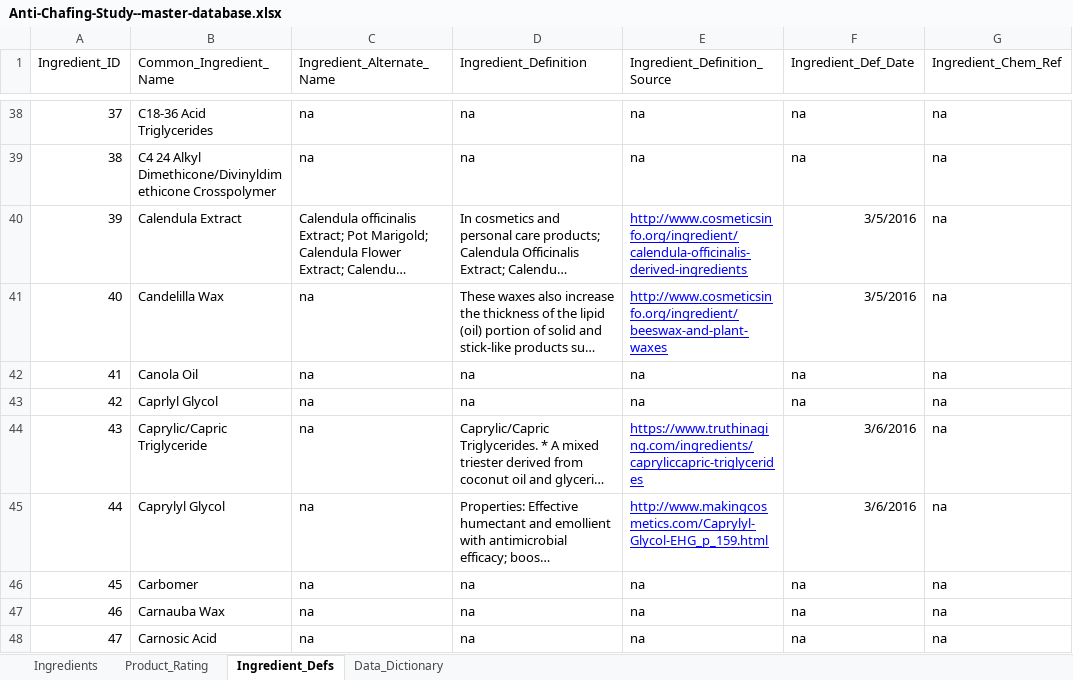
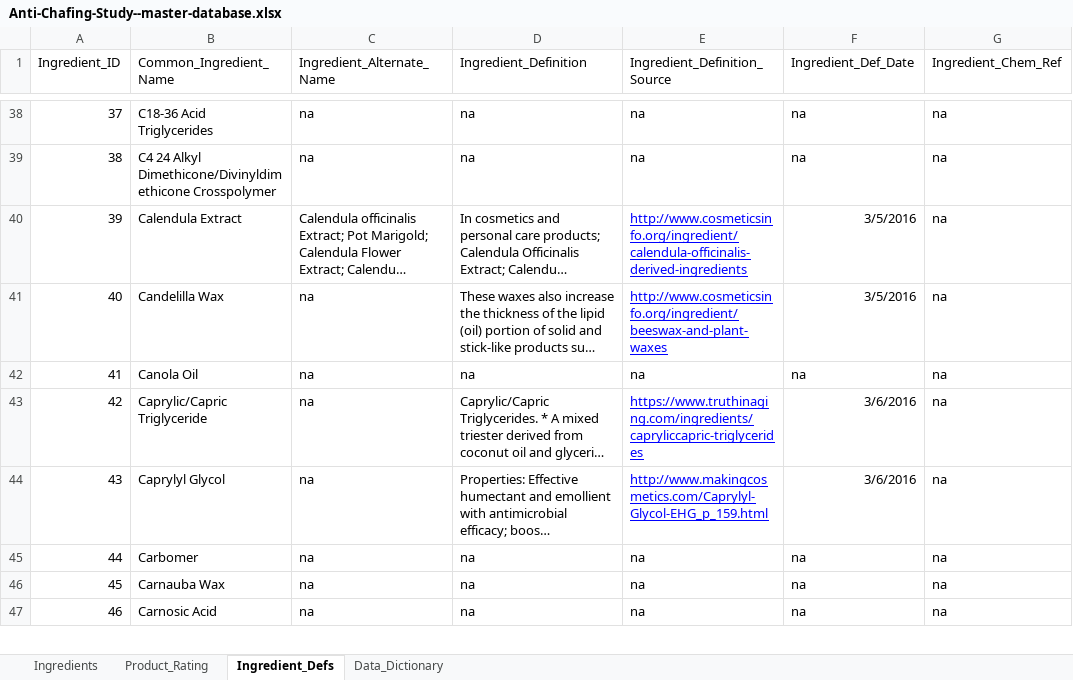
Before and after one commit to brockwebb/Sports-Anti-Chafing-Product-Analysis, an Excel workbook: data/Anti-Chafing-Study--master-database.xlsx, sheet Ingredient_Defs, drawn as a sheet; only a part is shown, gaps mark what is left out; long unchanged cells end in …; values as stored, in another font and other column widths than the file's, no borders; charts and pictures not drawn; removed rows and columns are numbered as before the commit, all else as after; the diff names each change by its address in the sheet, - before the commit and + after, or states it on an @@ line.

Commit message:
fixed another duplicate mis-spelled ingredient
another minor name fix

```diff
--- a/data/Anti-Chafing-Study--master-database.xlsx (sheet Ingredient_Defs)
+++ b/data/Anti-Chafing-Study--master-database.xlsx (sheet Ingredient_Defs)
-row 43: 42 | Caprlyl Glycol | na | na | na | na | na
@@ column A (Ingredient_ID) renumbered from row 43 down @@
```
Also changed, not shown: sheet Ingredients, formulas that keep their value, 3 other files.
